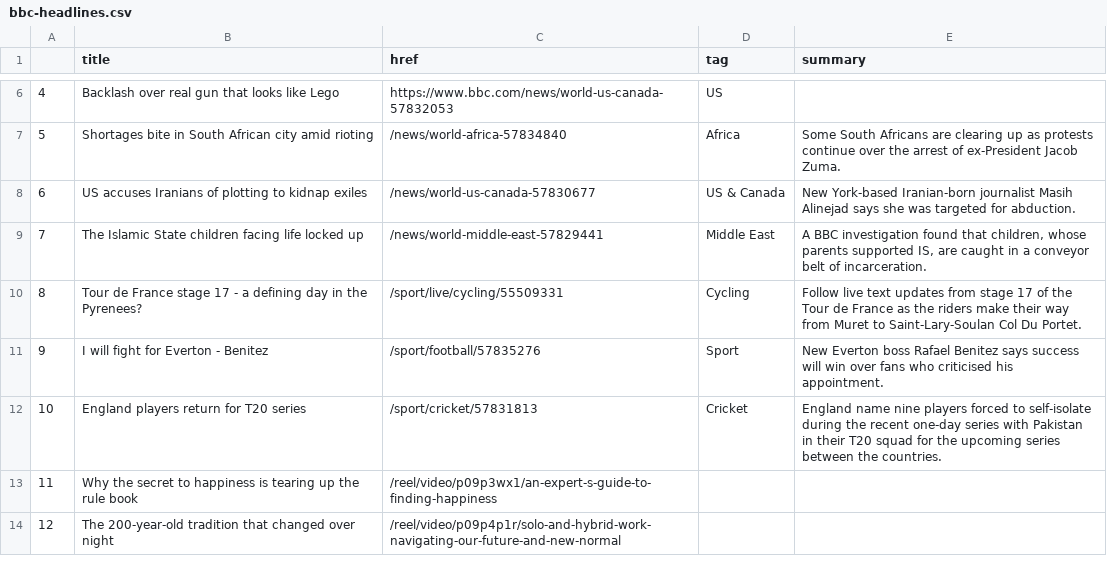
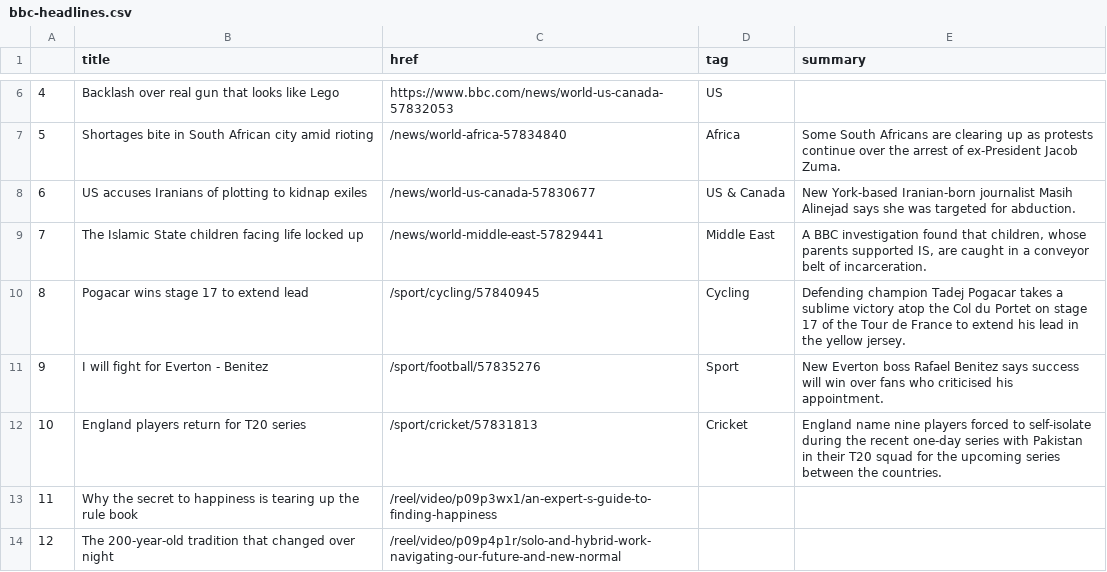
Before and after one commit to bronna/auto-scraper, a CSV file: bbc-headlines.csv, drawn as a sheet; only a part is shown, gaps mark what is left out.

```diff
--- a/bbc-headlines.csv
+++ b/bbc-headlines.csv
@@ -9,3 +9,3 @@
 7,The Islamic State children facing life locked up,/news/world-middle-east-57829441,Middle East,"A BBC investigation found that children, whose parents supported IS, are caught in a conveyor belt of incarceration."
-8,Tour de France stage 17 - a defining day in the Pyrenees?,/sport/live/cycling/55509331,Cycling,Follow live text updates from stage 17 of the Tour de France as the riders make their way from Muret to Saint-Lary-Soulan Col Du Portet.
+8,Pogacar wins stage 17 to extend lead,/sport/cycling/57840945,Cycling,Defending champion Tadej Pogacar takes a sublime victory atop the Col du Portet on stage 17 of the Tour de France to extend his lead in the yellow jersey.
 9,I will fight for Everton - Benitez,/sport/football/57835276,Sport,New Everton boss Rafael Benitez says success will win over fans who criticised his appointment.
```
